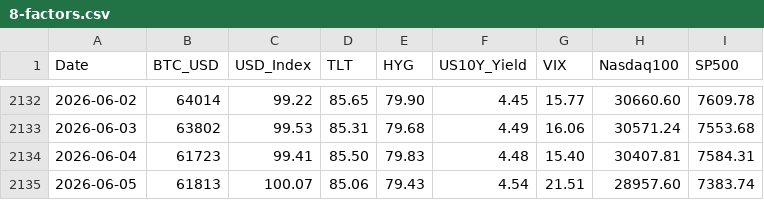
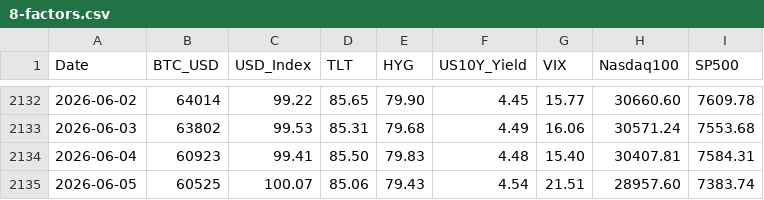
Before and after one commit to edwardchin811227/usmarket, a CSV file: data/8-factors.csv, drawn as a sheet; only a part is shown, gaps mark what is left out.

Commit message:
data: sync 8-factors 2026-06-06 22:42:08

```diff
--- a/data/8-factors.csv
+++ b/data/8-factors.csv
@@ -2133,3 +2133,3 @@ Date,BTC_USD,USD_Index,TLT,HYG,US10Y_Yield,VIX,Nasdaq100,SP500
 2026-06-03,63802,99.53,85.31,79.68,4.49,16.06,30571.24,7553.68
-2026-06-04,61723,99.41,85.50,79.83,4.48,15.40,30407.81,7584.31
-2026-06-05,61813,100.07,85.06,79.43,4.54,21.51,28957.60,7383.74
+2026-06-04,60923,99.41,85.50,79.83,4.48,15.40,30407.81,7584.31
+2026-06-05,60525,100.07,85.06,79.43,4.54,21.51,28957.60,7383.74
```
